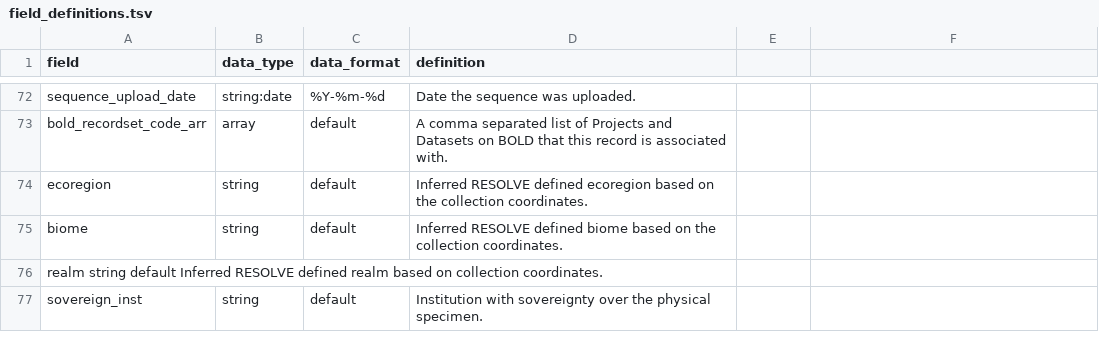
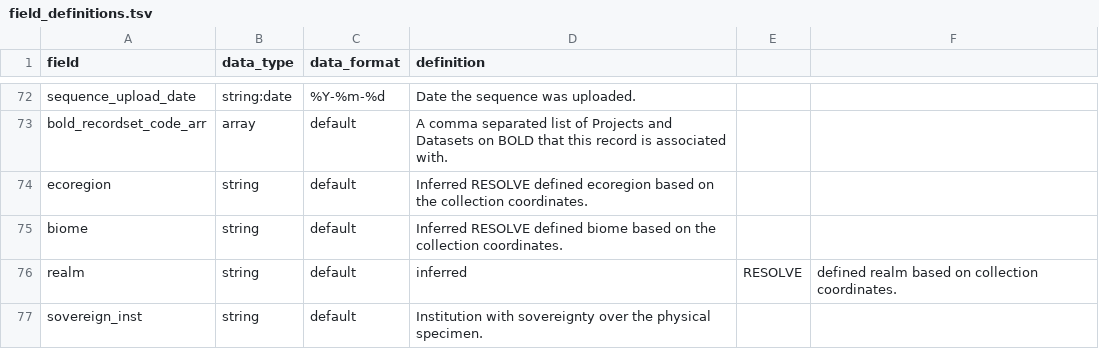
Before and after one commit to biolytica/BCDM-forensic-extension, a TSV file: field_definitions.tsv, drawn as a sheet; only a part is shown, gaps mark what is left out.

Commit message:
Update field_definitions.tsv
Fixed spacing

```diff
--- a/field_definitions.tsv
+++ b/field_definitions.tsv
@@ -75,3 +75,3 @@ ecoregion	string	default	Inferred RESOLVE defined ecoregion based on the collect
 biome	string	default	Inferred RESOLVE defined biome based on the collection coordinates.
-realm  string  default  Inferred  RESOLVE  defined realm based on collection coordinates.
+realm	string	default	inferred	RESOLVE	defined realm based on collection coordinates.
 sovereign_inst	string	default	Institution with sovereignty over the physical specimen.
```
